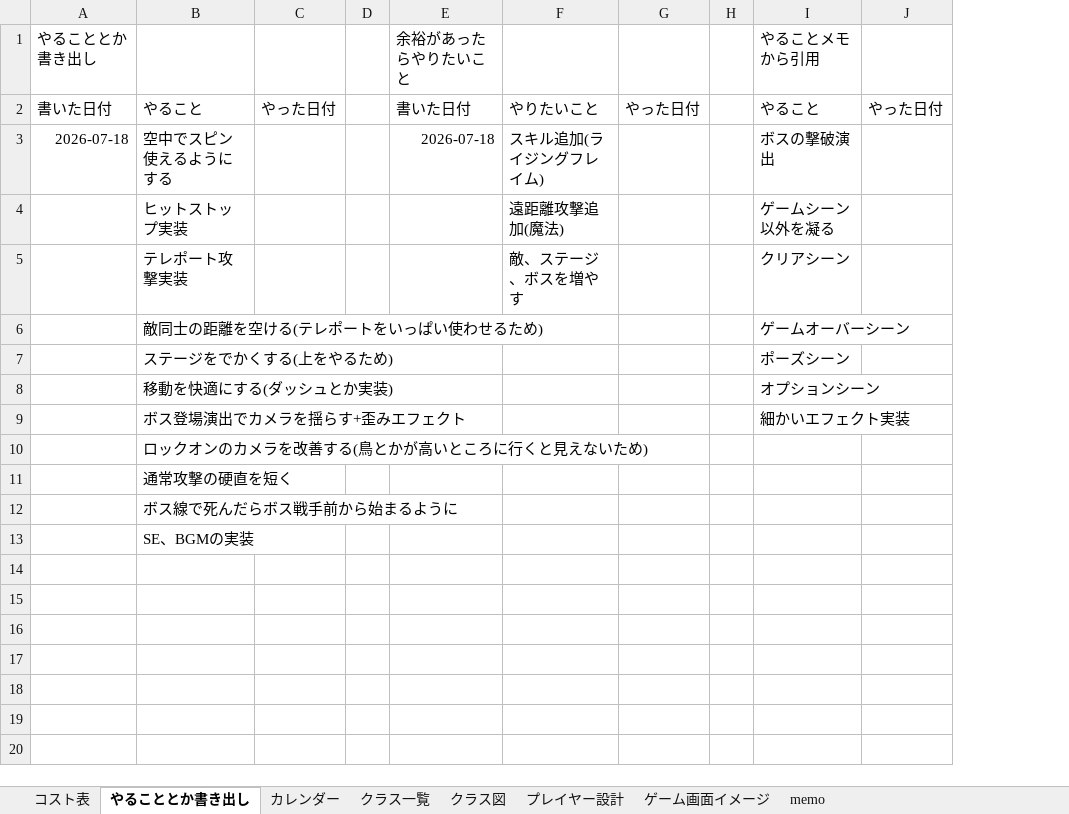
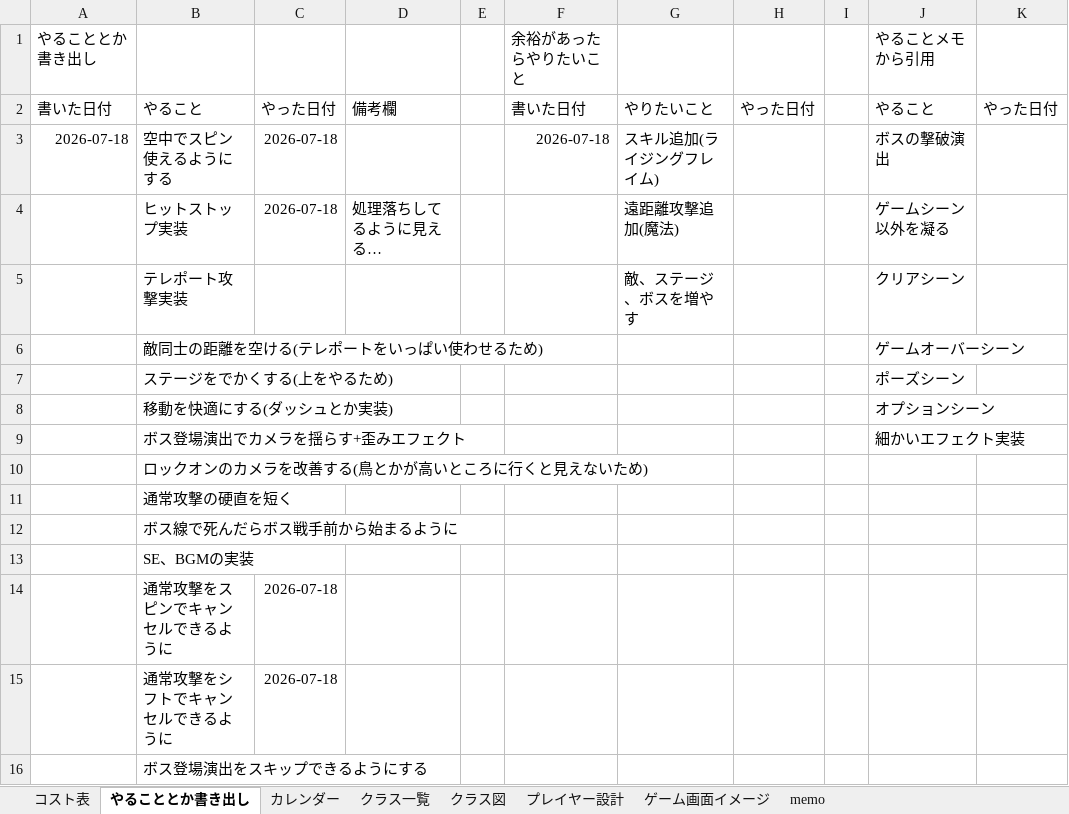
Before and after one commit to Tiger5286/SummerGame_2026, an Excel workbook: 夏ゲームコスト表.xlsx, sheet やることとか書き出し, drawn as a sheet; values as stored, in another font and other column widths than the file's, no borders; the diff names each change by its address in the sheet, - before the commit and + after, or states it on an @@ line.

Commit message:
Update 夏ゲームコスト表.xlsx

```diff
--- a/夏ゲームコスト表.xlsx (sheet やることとか書き出し)
+++ b/夏ゲームコスト表.xlsx (sheet やることとか書き出し)
+column D, rows 2-4: 備考欄 |  | 処理落ちしてるように見える…
-C3:C4: (empty)
+C3:C4: 2026-07-18
+row 14:  | 通常攻撃をスピンでキャンセルできるように | 2026-07-18
+row 15:  | 通常攻撃をシフトでキャンセルできるように | 2026-07-18
+row 16:  | ボス登場演出をスキップできるようにする
```
